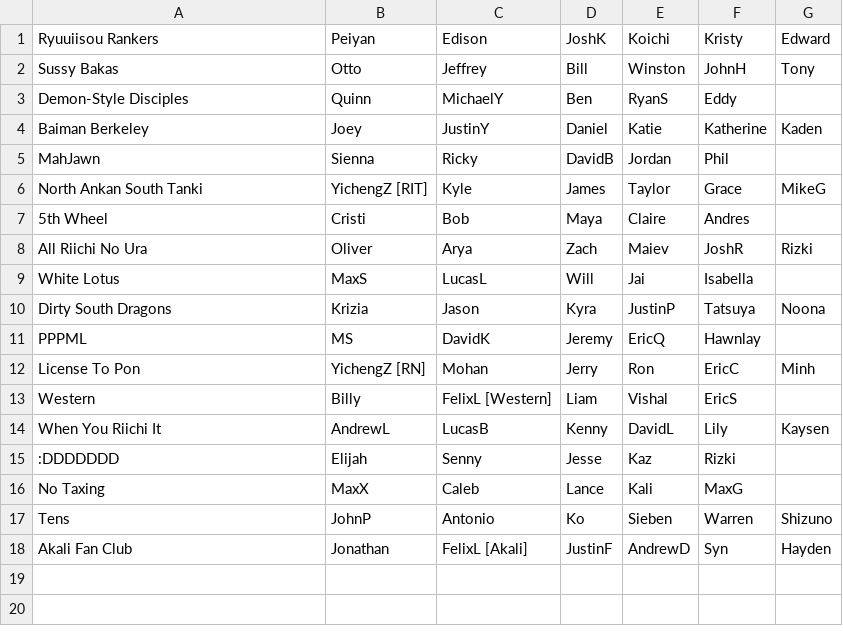
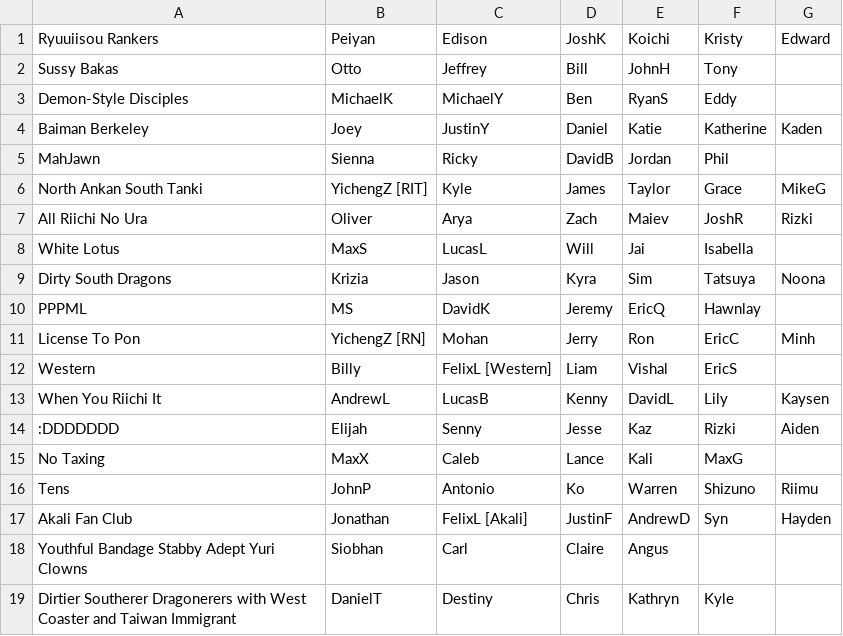
Before and after one commit to Redorangegamez/MJSTeamLeagueBot, a CSV file: teams.csv, drawn as a sheet.

Commit message:
Update teams.csv

```diff
--- a/teams.csv
+++ b/teams.csv
@@ -1,4 +1,4 @@
 Ryuuiisou Rankers,Peiyan,Edison,JoshK,Koichi,Kristy,Edward,
-Sussy Bakas,Otto,Jeffrey,Bill,Winston,JohnH,Tony,
-Demon-Style Disciples,Quinn,MichaelY,Ben,RyanS,Eddy,,
+Sussy Bakas,Otto,Jeffrey,Bill,JohnH,Tony,,
+Demon-Style Disciples,MichaelK,MichaelY,Ben,RyanS,Eddy,,
 Baiman Berkeley,Joey,JustinY,Daniel,Katie,Katherine,Kaden,
@@ -6,6 +6,5 @@ MahJawn,Sienna,Ricky,DavidB,Jordan,Phil,,
 North Ankan South Tanki,YichengZ [RIT],Kyle,James,Taylor,Grace,MikeG,
-5th Wheel,Cristi,Bob,Maya,Claire,Andres,,
 All Riichi No Ura,Oliver,Arya,Zach,Maiev,JoshR,Rizki,
 White Lotus,MaxS,LucasL,Will,Jai,Isabella,,
-Dirty South Dragons,Krizia,Jason,Kyra,JustinP,Tatsuya,Noona,
+Dirty South Dragons,Krizia,Jason,Kyra,Sim,Tatsuya,Noona,
 PPPML,MS,DavidK,Jeremy,EricQ,Hawnlay,,
@@ -14,5 +13,7 @@ Western,Billy,FelixL [Western],Liam,Vishal,EricS,,
 When You Riichi It,AndrewL,LucasB,Kenny,DavidL,Lily,Kaysen,
-:DDDDDDD,Elijah,Senny,Jesse,Kaz,Rizki,,
+:DDDDDDD,Elijah,Senny,Jesse,Kaz,Rizki,Aiden,
 No Taxing,MaxX,Caleb,Lance,Kali,MaxG,,
-Tens,JohnP,Antonio,Ko,Sieben,Warren,Shizuno,
+Tens,JohnP,Antonio,Ko,Warren,Shizuno,Riimu
 Akali Fan Club,Jonathan,FelixL [Akali],JustinF,AndrewD,Syn,Hayden,
+Youthful Bandage Stabby Adept Yuri Clowns,Siobhan,Carl,Claire,Angus,,
+Dirtier Southerer Dragonerers with West Coaster and Taiwan Immigrant,DanielT,Destiny,Chris,Kathryn,Kyle,
```
